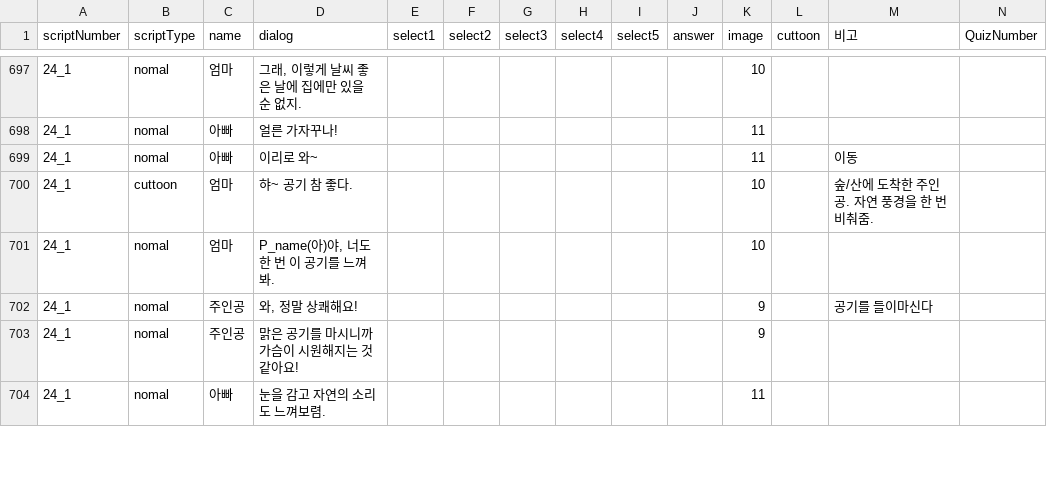
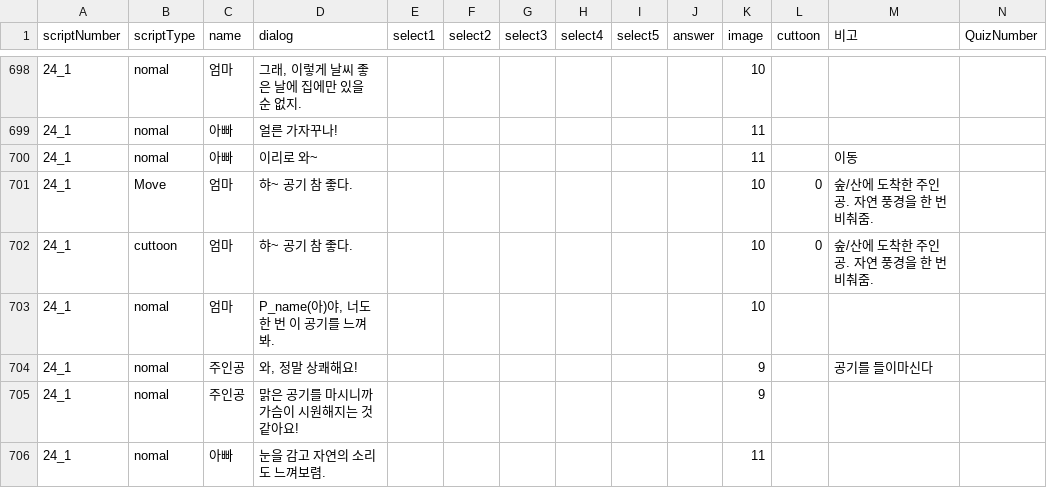
Before and after one commit to LHD-game/LoheldiGame, a CSV file: Loheldi_Project/Assets/Resources/Scripts/Quest/script.csv, drawn as a sheet; only a part is shown, gaps mark what is left out; the diff covers the shown part only.

```diff
--- a/Loheldi_Project/Assets/Resources/Scripts/Quest/script.csv
+++ b/Loheldi_Project/Assets/Resources/Scripts/Quest/script.csv
@@ -699,3 +700,4 @@
 24_1,nomal,아빠,이리로 와~,,,,,,,11,,이동,
-24_1,cuttoon,엄마,햐~ 공기 참 좋다.,,,,,,,10,,숲/산에 도착한 주인공. 자연 풍경을 한 번 비춰줌. ,
+24_1,Move,엄마,햐~ 공기 참 좋다.,,,,,,,10,0,숲/산에 도착한 주인공. 자연 풍경을 한 번 비춰줌. ,
+24_1,cuttoon,엄마,햐~ 공기 참 좋다.,,,,,,,10,0,숲/산에 도착한 주인공. 자연 풍경을 한 번 비춰줌. ,
 24_1,nomal,엄마,"P_name(아)야, 너도 한 번 이 공기를 느껴봐.",,,,,,,10,,,
```
Also changed, not shown: 2 added rows, 1 removed row and 72 edited cells elsewhere in this file, Loheldi_Project/Assets/Resources/Scripts/Quest/DialogNPC.csv, 21 other files.
